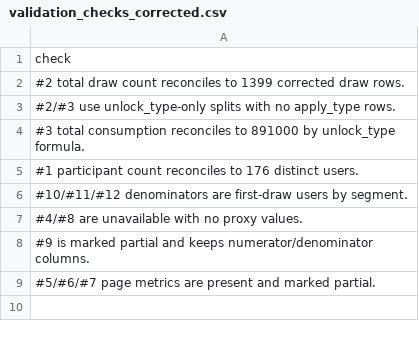
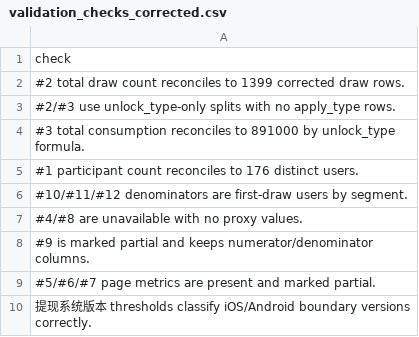
Before and after one commit to HsuHanLing/Lucky_Scratch_Dashboard, a CSV file: data/validation_checks_corrected.csv, drawn as a sheet; the diff names each change by its address in the sheet, - before the commit and + after, or states it on an @@ line.

```diff
--- a/data/validation_checks_corrected.csv
+++ b/data/validation_checks_corrected.csv
+row 10: 提现系统版本 thresholds classify iOS/Android boundary versions correctly.
```
Also changed, not shown: data/dashboard_summary_corrected.csv, data/user_draw_summary_corrected.csv, 4 other files.
